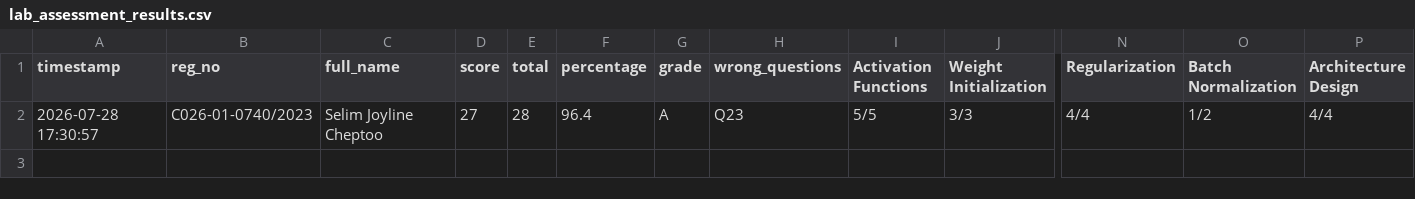
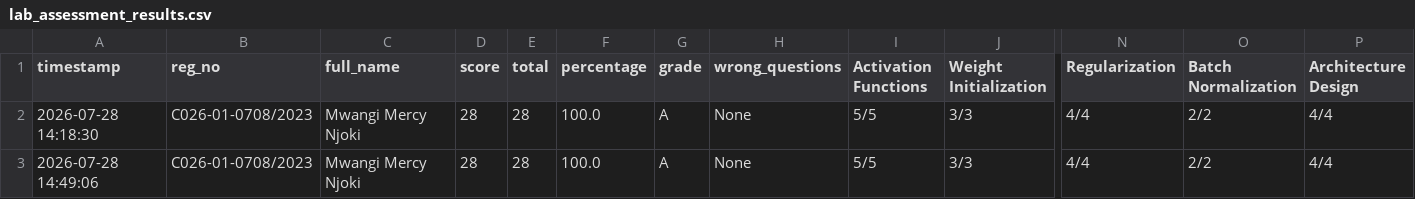
Before and after one commit to sirrom/4th-year-assignments-, a CSV file: lab_results/lab_assessment_results.csv, drawn as a sheet; only a part is shown, gaps mark what is left out; rows hold the shown columns only; the diff names each change by its address in the sheet, - before the commit and + after, or states it on an @@ line.

Commit message:
Result: C026-01-0708/2023 28/28 Grade A

```diff
--- a/lab_results/lab_assessment_results.csv
+++ b/lab_results/lab_assessment_results.csv
-A2 (timestamp): 2026-07-28 17:30:57
+A2 (timestamp): 2026-07-28 14:18:30
-B2 (reg_no): C026-01-0740/2023
+B2 (reg_no): C026-01-0708/2023
-C2 (full_name): Selim Joyline Cheptoo
+C2 (full_name): Mwangi Mercy Njoki
-D2 (score): 27
+D2 (score): 28
-F2 (percentage): 96.4
+F2 (percentage): 100.0
-H2 (wrong_questions): Q23
+H2 (wrong_questions): None
-O2 (Batch Normalization): 1/2
+O2 (Batch Normalization): 2/2
+row 3: 2026-07-28 14:49:06 | C026-01-0708/2023 | Mwangi Mercy Njoki | 28 | 28 | 100.0 | A | None | 5/5 | 3/3 | 4/4 | 2/2 | 4/4
```
